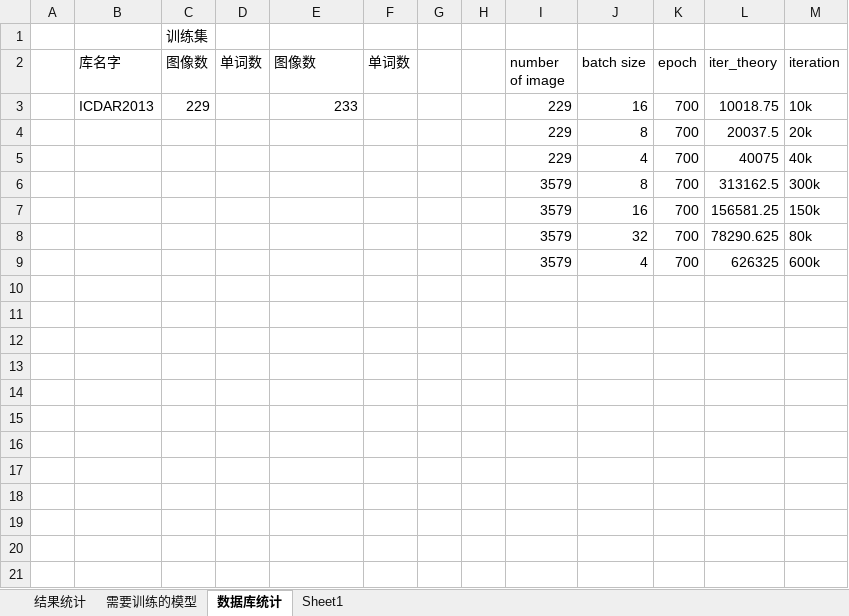
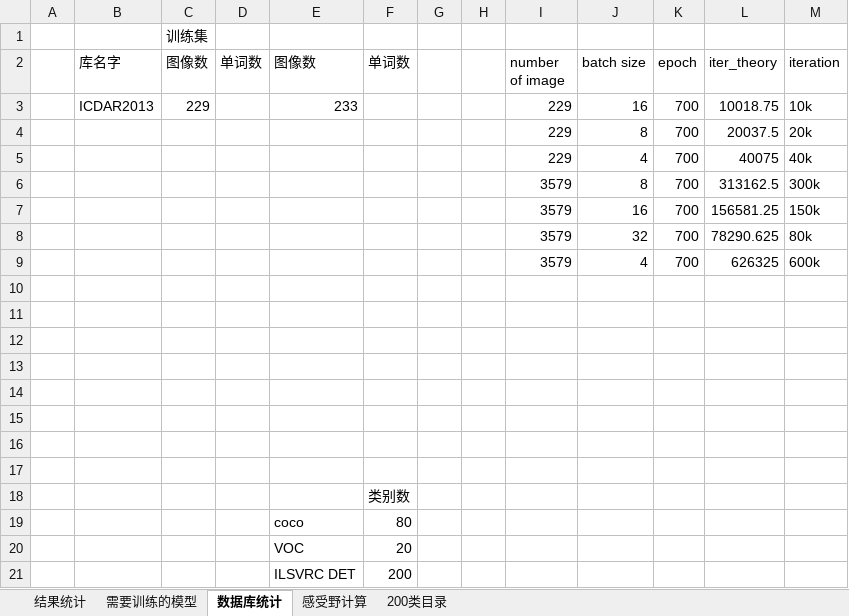
Before and after one commit to lillyPJ/paperBackup, an Excel workbook: 实验结果03_19.xlsx, sheet 数据库统计, drawn as a sheet; values as stored, in another font and other column widths than the file's, no borders; the diff names each change by its address in the sheet, - before the commit and + after, or states it on an @@ line.

```diff
--- a/实验结果03_19.xlsx (sheet 数据库统计)
+++ b/实验结果03_19.xlsx (sheet 数据库统计)
-sheet tab: Sheet1
+sheet tab: 感受野计算
+sheet tab: 200类目录
+row 10: (empty)
+row 11: (empty)
+row 12: (empty)
+row 13: (empty)
+row 14: (empty)
+row 15: (empty)
+row 16: (empty)
+row 17: (empty)
+row 18:  |  |  |  |  | 类别数
+row 19:  |  |  |  | coco | 80
+row 20:  |  |  |  | VOC | 20
+row 21:  |  |  |  | ILSVRC DET | 200
```
Also changed, not shown: sheet 需要训练的模型, 1 other file.
